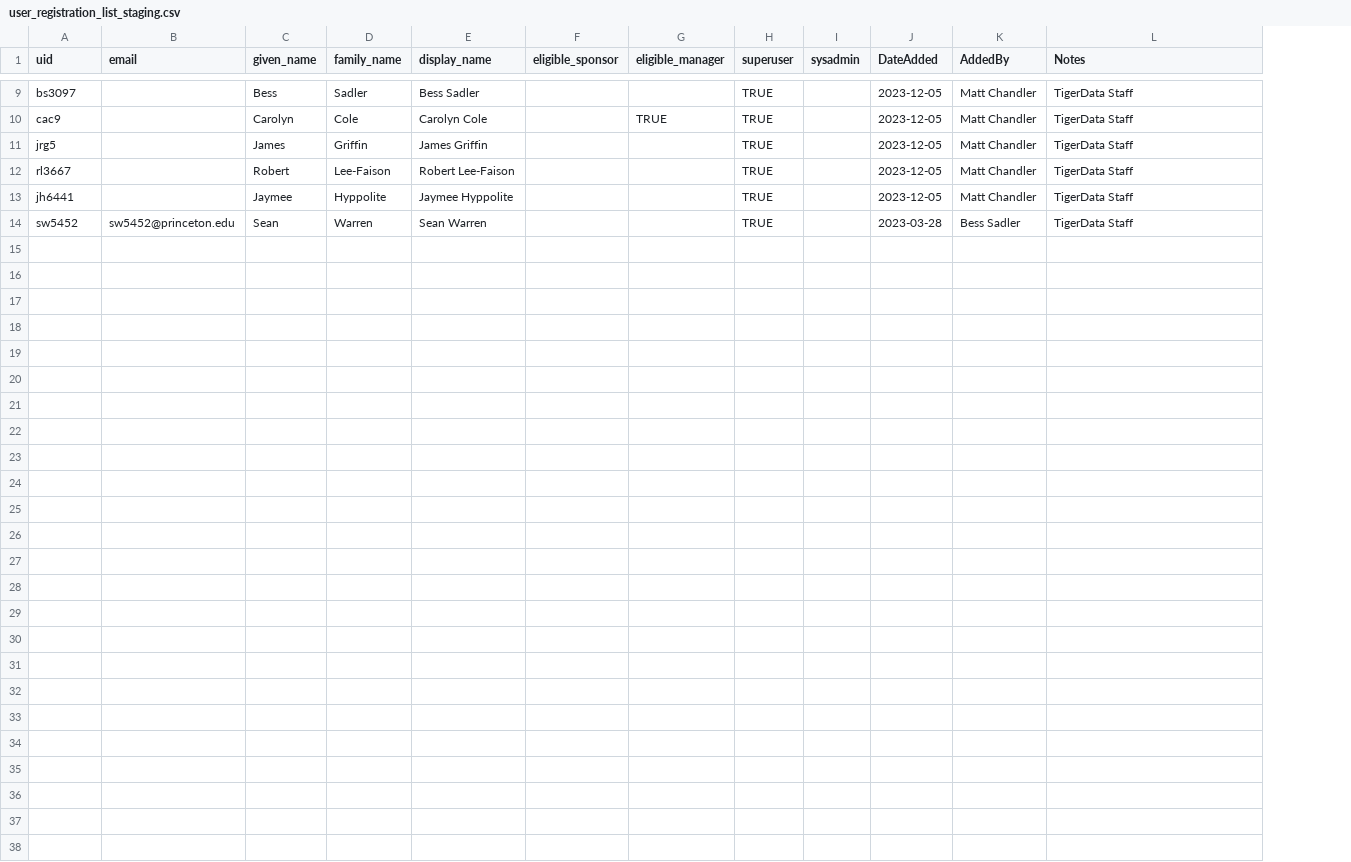
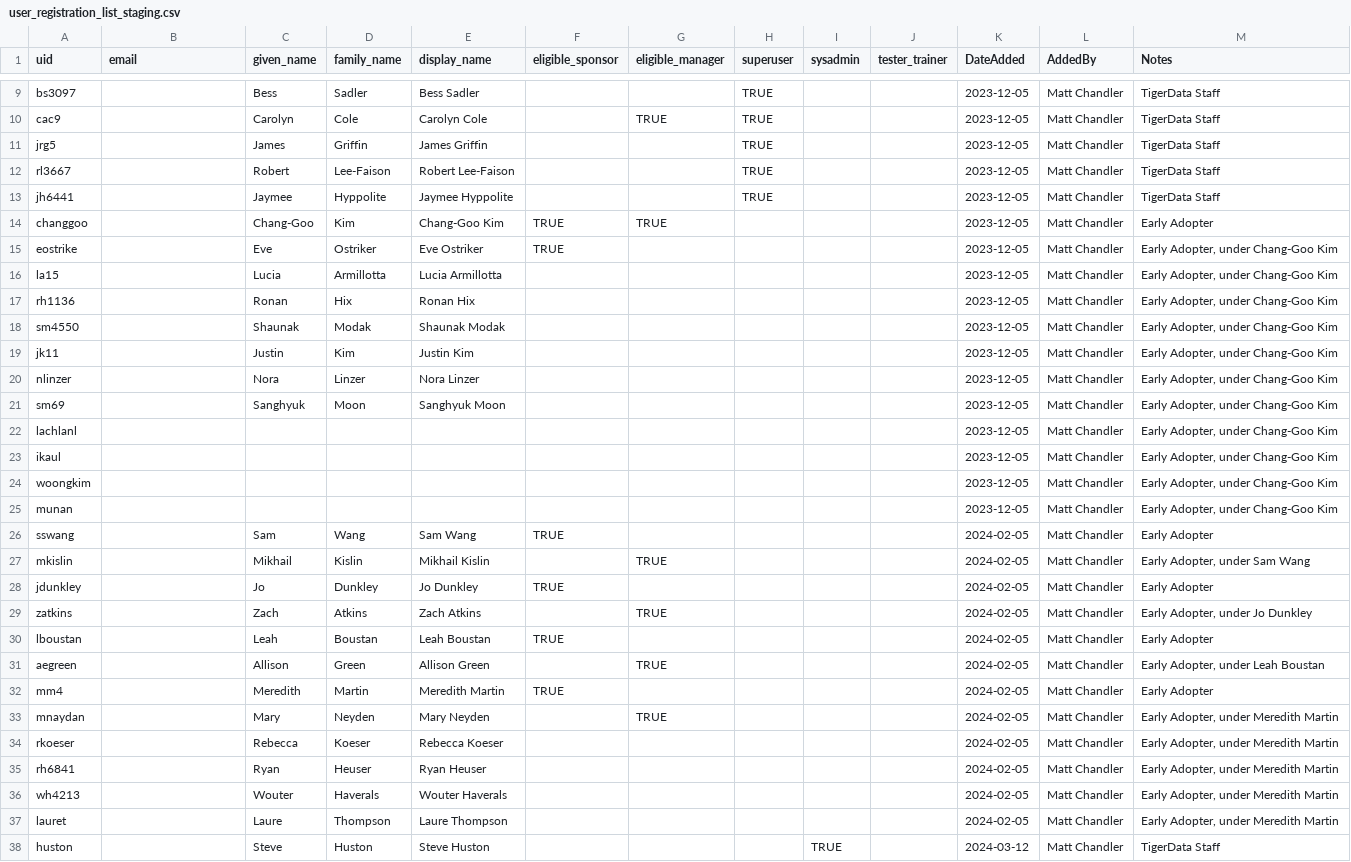
Before and after one commit to pulibrary/tigerdata-app, a CSV file: data/user_registration_list_staging.csv, drawn as a sheet; only a part is shown, gaps mark what is left out; removed rows and columns are numbered as before the commit, all else as after; the diff names each change by its address in the sheet, - before the commit and + after, or states it on an @@ line.

Commit message:
Upload updated csv file to application
Co-authored-by: Bess Sadler <bess@users.noreply.github.com>

```diff
--- a/data/user_registration_list_staging.csv
+++ b/data/user_registration_list_staging.csv
+column J (tester_trainer), empty
-row 14: sw5452 | sw5452@princeton.edu | Sean | Warren | Sean Warren |  |  | TRUE |  | 2023-03-28 | Bess Sadler | TigerData Staff
+row 14: changgoo |  | Chang-Goo | Kim | Chang-Goo Kim | TRUE | TRUE |  |  |  | 2023-12-05 | Matt Chandler | Early Adopter
+row 15: eostrike |  | Eve | Ostriker | Eve Ostriker | TRUE |  |  |  |  | 2023-12-05 | Matt Chandler | Early Adopter, under Chang-Goo Kim
+row 16: la15 |  | Lucia | Armillotta | Lucia Armillotta |  |  |  |  |  | 2023-12-05 | Matt Chandler | Early Adopter, under Chang-Goo Kim
+row 17: rh1136 |  | Ronan | Hix | Ronan Hix |  |  |  |  |  | 2023-12-05 | Matt Chandler | Early Adopter, under Chang-Goo Kim
+row 18: sm4550 |  | Shaunak | Modak | Shaunak Modak |  |  |  |  |  | 2023-12-05 | Matt Chandler | Early Adopter, under Chang-Goo Kim
+row 19: jk11 |  | Justin | Kim | Justin Kim |  |  |  |  |  | 2023-12-05 | Matt Chandler | Early Adopter, under Chang-Goo Kim
+row 20: nlinzer |  | Nora | Linzer | Nora Linzer |  |  |  |  |  | 2023-12-05 | Matt Chandler | Early Adopter, under Chang-Goo Kim
+row 21: sm69 |  | Sanghyuk | Moon | Sanghyuk Moon |  |  |  |  |  | 2023-12-05 | Matt Chandler | Early Adopter, under Chang-Goo Kim
+row 22: lachlanl |  |  |  |  |  |  |  |  |  | 2023-12-05 | Matt Chandler | Early Adopter, under Chang-Goo Kim
+row 23: ikaul |  |  |  |  |  |  |  |  |  | 2023-12-05 | Matt Chandler | Early Adopter, under Chang-Goo Kim
+row 24: woongkim |  |  |  |  |  |  |  |  |  | 2023-12-05 | Matt Chandler | Early Adopter, under Chang-Goo Kim
+row 25: munan |  |  |  |  |  |  |  |  |  | 2023-12-05 | Matt Chandler | Early Adopter, under Chang-Goo Kim
+row 26: sswang |  | Sam | Wang | Sam Wang | TRUE |  |  |  |  | 2024-02-05 | Matt Chandler | Early Adopter
+row 27: mkislin |  | Mikhail | Kislin | Mikhail Kislin |  | TRUE |  |  |  | 2024-02-05 | Matt Chandler | Early Adopter, under Sam Wang
+row 28: jdunkley |  | Jo | Dunkley | Jo Dunkley | TRUE |  |  |  |  | 2024-02-05 | Matt Chandler | Early Adopter
+row 29: zatkins |  | Zach | Atkins | Zach Atkins |  | TRUE |  |  |  | 2024-02-05 | Matt Chandler | Early Adopter, under Jo Dunkley
+row 30: lboustan |  | Leah | Boustan | Leah Boustan | TRUE |  |  |  |  | 2024-02-05 | Matt Chandler | Early Adopter
+row 31: aegreen |  | Allison | Green | Allison Green |  | TRUE |  |  |  | 2024-02-05 | Matt Chandler | Early Adopter, under Leah Boustan
+row 32: mm4 |  | Meredith | Martin | Meredith Martin | TRUE |  |  |  |  | 2024-02-05 | Matt Chandler | Early Adopter
+row 33: mnaydan |  | Mary | Neyden | Mary Neyden |  | TRUE |  |  |  | 2024-02-05 | Matt Chandler | Early Adopter, under Meredith Martin
+row 34: rkoeser |  | Rebecca | Koeser | Rebecca Koeser |  |  |  |  |  | 2024-02-05 | Matt Chandler | Early Adopter, under Meredith Martin
+row 35: rh6841 |  | Ryan | Heuser | Ryan Heuser |  |  |  |  |  | 2024-02-05 | Matt Chandler | Early Adopter, under Meredith Martin
+row 36: wh4213 |  | Wouter | Haverals | Wouter Haverals |  |  |  |  |  | 2024-02-05 | Matt Chandler | Early Adopter, under Meredith Martin
+row 37: lauret |  | Laure | Thompson | Laure Thompson |  |  |  |  |  | 2024-02-05 | Matt Chandler | Early Adopter, under Meredith Martin
+row 38: huston |  | Steve | Huston | Steve Huston |  |  |  | TRUE |  | 2024-03-12 | Matt Chandler | TigerData Staff
```
Also changed, not shown: data/user_registration_list_development.csv, data/user_registration_list_production.csv, 2 other files.
